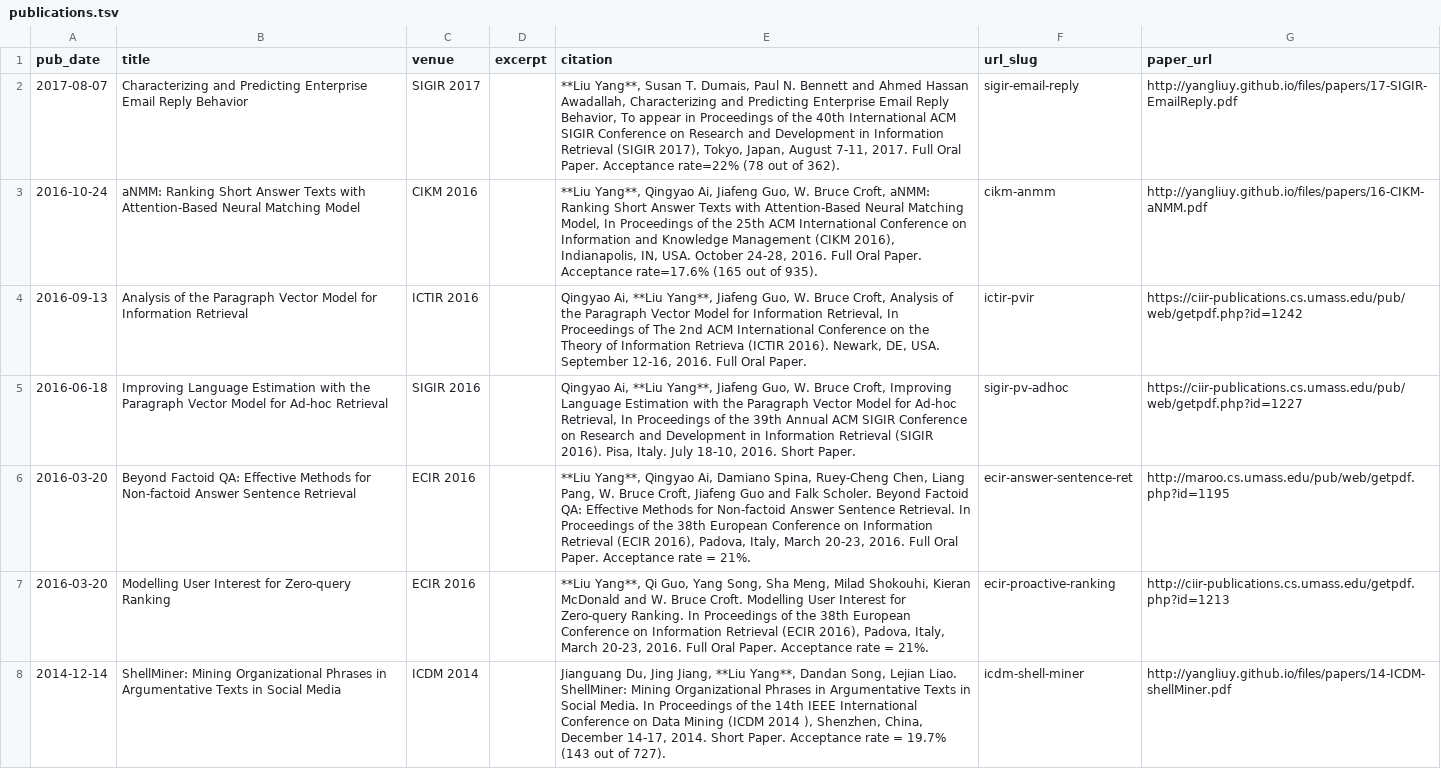
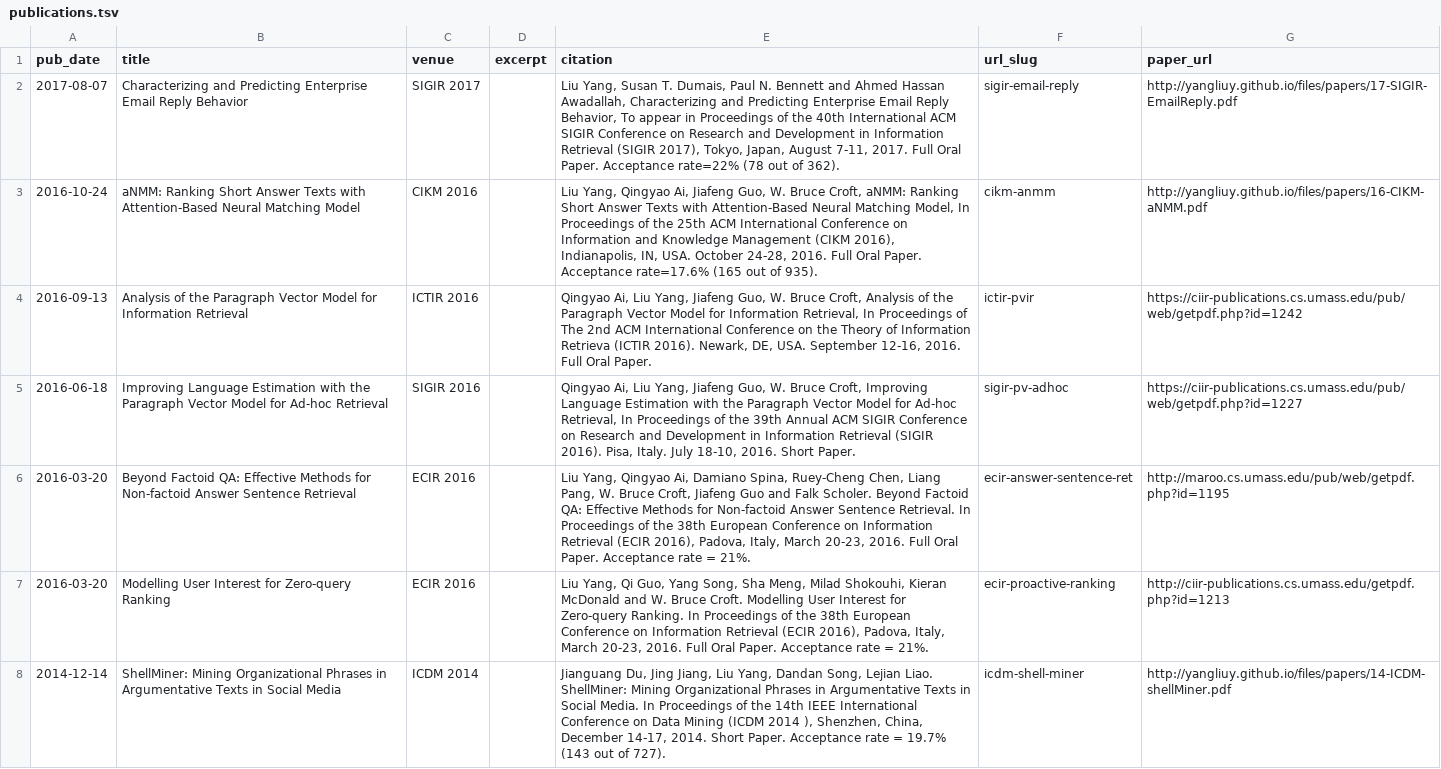
Before and after one commit to minghui/minghui.github.io, a TSV file: markdown_generator/publications.tsv, drawn as a sheet; only a part is shown; the diff covers the shown part only; the diff names each change by its address in the sheet, - before the commit and + after, or states it on an @@ line.

```diff
--- a/markdown_generator/publications.tsv
+++ b/markdown_generator/publications.tsv
-E2 (citation): **Liu Yang**, Susan T.…
+E2 (citation): Liu Yang, Susan T.…
-E3 (citation): **Liu Yang**, Qingyao Ai,…
+E3 (citation): Liu Yang, Qingyao Ai,…
-E4 (citation): Qingyao Ai, **Liu Yang**, Jiafeng Guo,…
+E4 (citation): Qingyao Ai, Liu Yang, Jiafeng Guo,…
-E5 (citation): Qingyao Ai, **Liu Yang**, Jiafeng Guo,…
+E5 (citation): Qingyao Ai, Liu Yang, Jiafeng Guo,…
-E6 (citation): **Liu Yang**, Qingyao Ai,…
+E6 (citation): Liu Yang, Qingyao Ai,…
-E7 (citation): **Liu Yang**, Qi Guo,…
+E7 (citation): Liu Yang, Qi Guo,…
-E8 (citation): …Jing Jiang, **Liu Yang**, Dandan Song,…
+E8 (citation): …Jing Jiang, Liu Yang, Dandan Song,…
```
Also changed, not shown: 6 edited cells elsewhere in this file, 13 other files.
